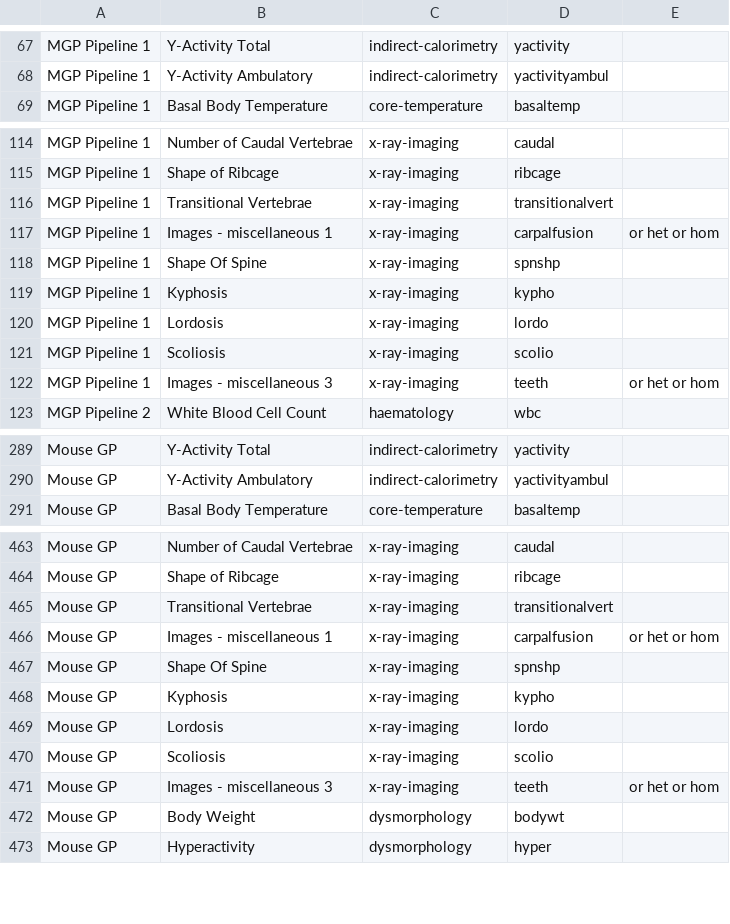
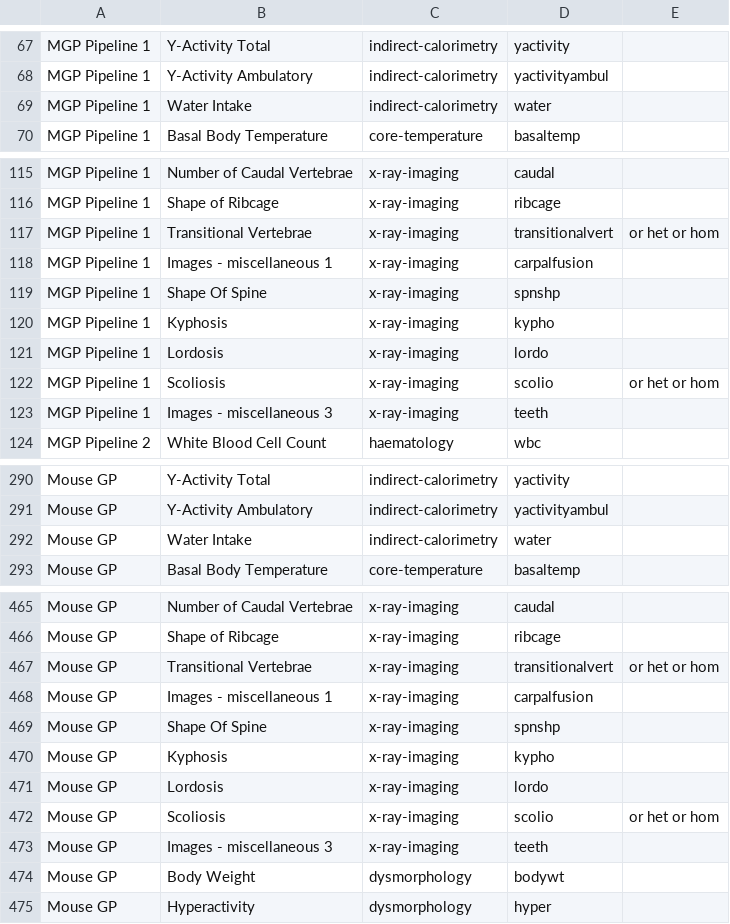
Before and after one commit to i-dcc/martsearch-v2, a CSV file: config/datasets/sanger-phenotyping/test_conf_creation/abbreviations.csv, drawn as a sheet; only a part is shown, gaps mark what is left out; the diff covers the shown part only.

Commit message:
Updated the MGP Phenotyping image config.

```diff
--- a/config/datasets/sanger-phenotyping/test_conf_creation/abbreviations.csv
+++ b/config/datasets/sanger-phenotyping/test_conf_creation/abbreviations.csv
@@ -68,2 +68,3 @@ MGP Pipeline 1,Y-Activity Total,indirect-calorimetry,yactivity,
 MGP Pipeline 1,Y-Activity Ambulatory,indirect-calorimetry,yactivityambul,
+MGP Pipeline 1,Water Intake,indirect-calorimetry,water,
 MGP Pipeline 1,Basal Body Temperature,core-temperature,basaltemp,
@@ -115,4 +116,4 @@ MGP Pipeline 1,Number of Caudal Vertebrae,x-ray-imaging,caudal,
 MGP Pipeline 1,Shape of Ribcage,x-ray-imaging,ribcage,
-MGP Pipeline 1,Transitional Vertebrae,x-ray-imaging,transitionalvert,
-MGP Pipeline 1,Images - miscellaneous 1,x-ray-imaging,carpalfusion,or het or hom
+MGP Pipeline 1,Transitional Vertebrae,x-ray-imaging,transitionalvert,or het or hom
+MGP Pipeline 1,Images - miscellaneous 1,x-ray-imaging,carpalfusion,
 MGP Pipeline 1,Shape Of Spine,x-ray-imaging,spnshp,
@@ -120,4 +121,4 @@ MGP Pipeline 1,Kyphosis,x-ray-imaging,kypho,
 MGP Pipeline 1,Lordosis,x-ray-imaging,lordo,
-MGP Pipeline 1,Scoliosis,x-ray-imaging,scolio,
-MGP Pipeline 1,Images - miscellaneous 3,x-ray-imaging,teeth,or het or hom
+MGP Pipeline 1,Scoliosis,x-ray-imaging,scolio,or het or hom
+MGP Pipeline 1,Images - miscellaneous 3,x-ray-imaging,teeth,
 MGP Pipeline 2,White Blood Cell Count,haematology,wbc,
@@ -290,2 +291,3 @@ Mouse GP,Y-Activity Total,indirect-calorimetry,yactivity
 Mouse GP,Y-Activity Ambulatory,indirect-calorimetry,yactivityambul
+Mouse GP,Water Intake,indirect-calorimetry,water
 Mouse GP,Basal Body Temperature,core-temperature,basaltemp
@@ -465,3 +467,3 @@ Mouse GP,Shape of Ribcage,x-ray-imaging,ribcage
-Mouse GP,Transitional Vertebrae,x-ray-imaging,transitionalvert,
-Mouse GP,Images - miscellaneous 1,x-ray-imaging,carpalfusion,or het or hom
+Mouse GP,Transitional Vertebrae,x-ray-imaging,transitionalvert,or het or hom
+Mouse GP,Images - miscellaneous 1,x-ray-imaging,carpalfusion,
 Mouse GP,Shape Of Spine,x-ray-imaging,spnshp,
@@ -469,4 +471,4 @@ Mouse GP,Kyphosis,x-ray-imaging,kypho,
 Mouse GP,Lordosis,x-ray-imaging,lordo,
-Mouse GP,Scoliosis,x-ray-imaging,scolio,
-Mouse GP,Images - miscellaneous 3,x-ray-imaging,teeth,or het or hom
+Mouse GP,Scoliosis,x-ray-imaging,scolio,or het or hom
+Mouse GP,Images - miscellaneous 3,x-ray-imaging,teeth,
 Mouse GP,Body Weight,dysmorphology,bodywt,
```
Also changed, not shown: 4 edited cells elsewhere in this file, 1 other file.
